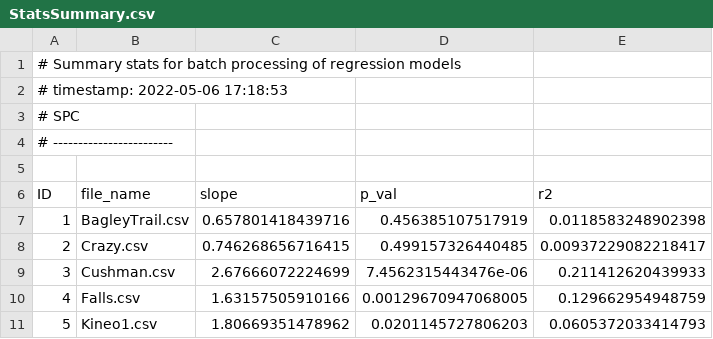
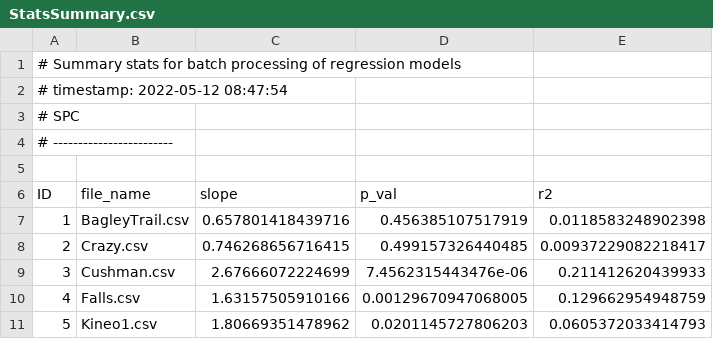
Before and after one commit to stephenrpc1/Bio381Peters-Collaer, a CSV file: StatsSummary.csv, drawn as a sheet.

```diff
--- a/StatsSummary.csv
+++ b/StatsSummary.csv
@@ -1,3 +1,3 @@
 # Summary stats for batch processing of regression models
-# timestamp: 2022-05-06 17:18:53
+# timestamp: 2022-05-12 08:47:54
 # SPC
```
Also changed, not shown: 2 other files.
